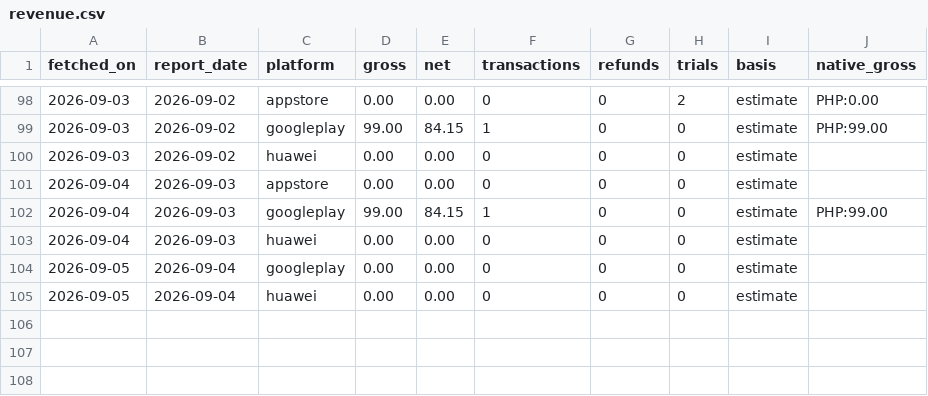
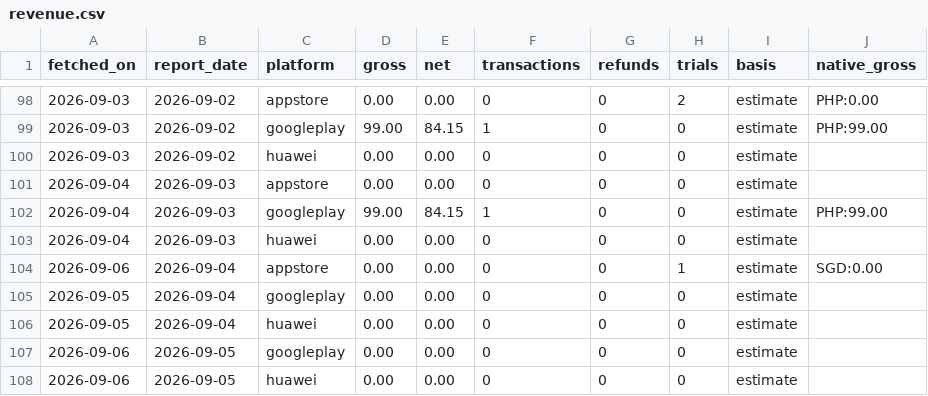
Before and after one commit to sheenana-dev/bticket-download-report, a CSV file: data/revenue.csv, drawn as a sheet; only a part is shown, gaps mark what is left out.

```diff
--- a/data/revenue.csv
+++ b/data/revenue.csv
@@ -103,3 +103,6 @@ fetched_on,report_date,platform,gross,net,transactions,refunds,trials,basis,nati
 2026-09-04,2026-09-03,huawei,0.00,0.00,0,0,0,estimate,
+2026-09-06,2026-09-04,appstore,0.00,0.00,0,0,1,estimate,SGD:0.00
 2026-09-05,2026-09-04,googleplay,0.00,0.00,0,0,0,estimate,
 2026-09-05,2026-09-04,huawei,0.00,0.00,0,0,0,estimate,
+2026-09-06,2026-09-05,googleplay,0.00,0.00,0,0,0,estimate,
+2026-09-06,2026-09-05,huawei,0.00,0.00,0,0,0,estimate,
```
Also changed, not shown: data/downloads.csv, 1 other file.
